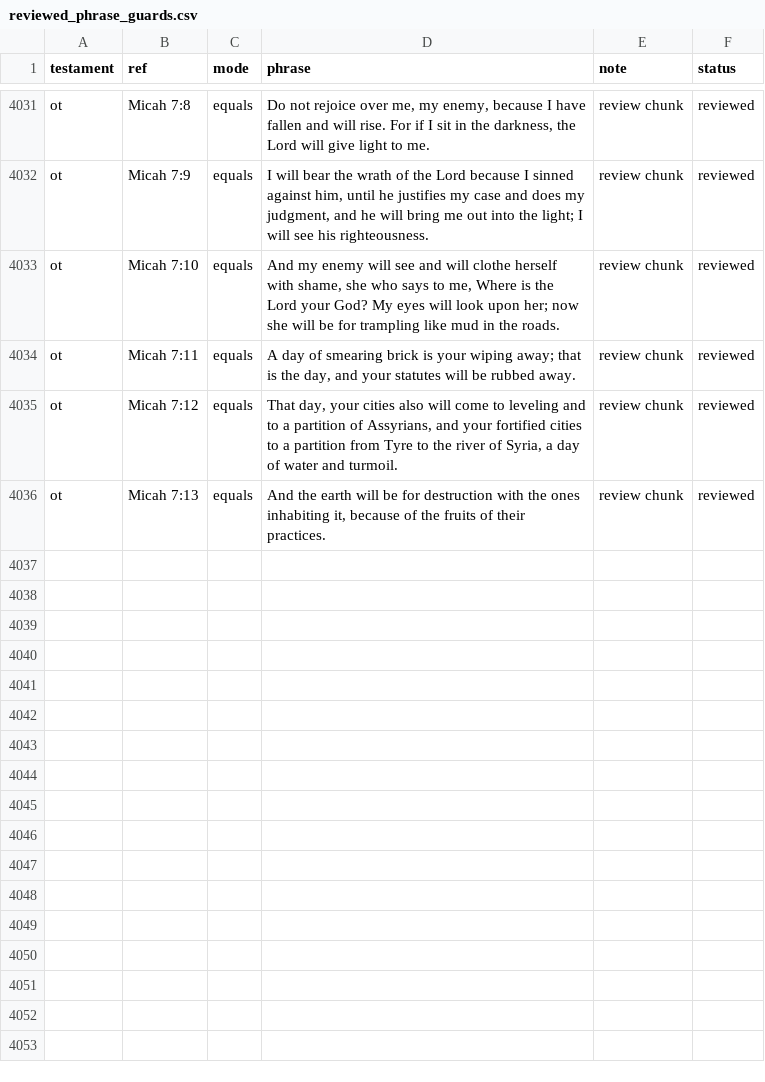
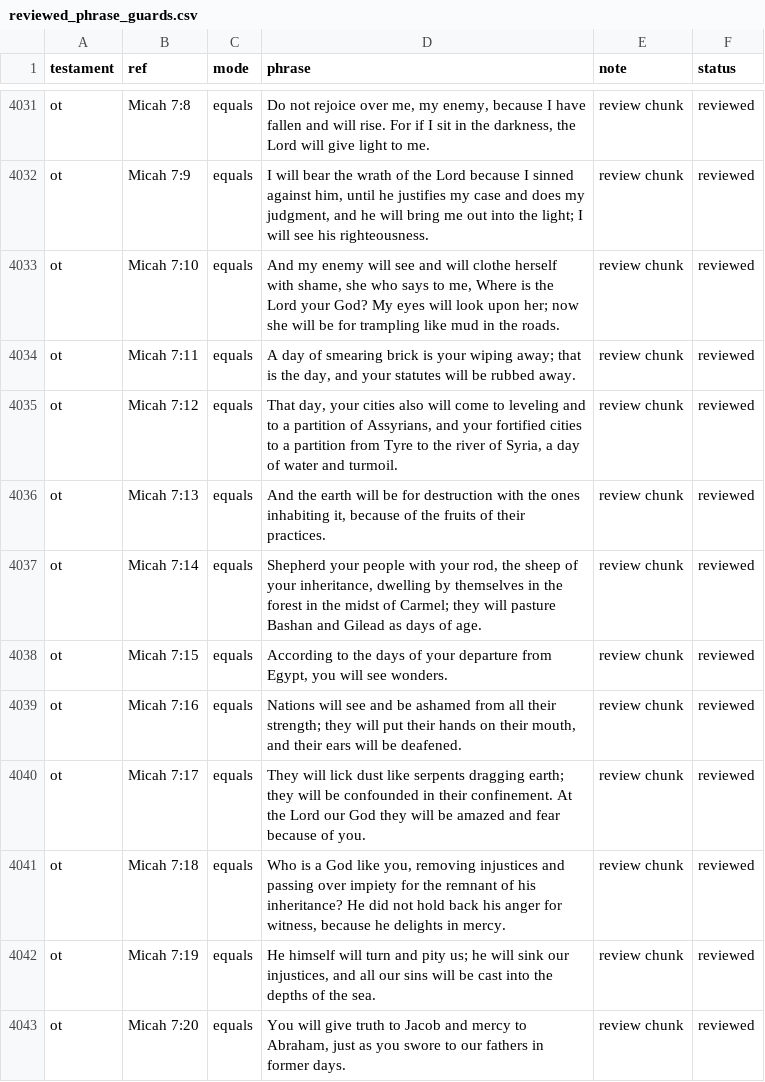
Before and after one commit to Biblejustin/LXX_Bible_Project, a CSV file: data/research/reviewed_phrase_guards.csv, drawn as a sheet; only a part is shown, gaps mark what is left out; the diff names each change by its address in the sheet, - before the commit and + after, or states it on an @@ line.

Commit message:
Review Micah 7:14-20

```diff
--- a/data/research/reviewed_phrase_guards.csv
+++ b/data/research/reviewed_phrase_guards.csv
+row 4037: ot | Micah 7:14 | equals | Shepherd your people with your rod, the sheep of your inheritance, dwelling by themselves in the forest in the midst of Carmel; they will pasture Bashan and Gilead as days of age. | review chunk | reviewed
+row 4038: ot | Micah 7:15 | equals | According to the days of your departure from Egypt, you will see wonders. | review chunk | reviewed
+row 4039: ot | Micah 7:16 | equals | Nations will see and be ashamed from all their strength; they will put their hands on their mouth, and their ears will be deafened. | review chunk | reviewed
+row 4040: ot | Micah 7:17 | equals | They will lick dust like serpents dragging earth; they will be confounded in their confinement. At the Lord our God they will be amazed and fear because of you. | review chunk | reviewed
+row 4041: ot | Micah 7:18 | equals | Who is a God like you, removing injustices and passing over impiety for the remnant of his inheritance? He did not hold back his anger for witness, because he delights in mercy. | review chunk | reviewed
+row 4042: ot | Micah 7:19 | equals | He himself will turn and pity us; he will sink our injustices, and all our sins will be cast into the depths of the sea. | review chunk | reviewed
+row 4043: ot | Micah 7:20 | equals | You will give truth to Jacob and mercy to Abraham, just as you swore to our fathers in former days. | review chunk | reviewed
```
Also changed, not shown: 4 other files.
